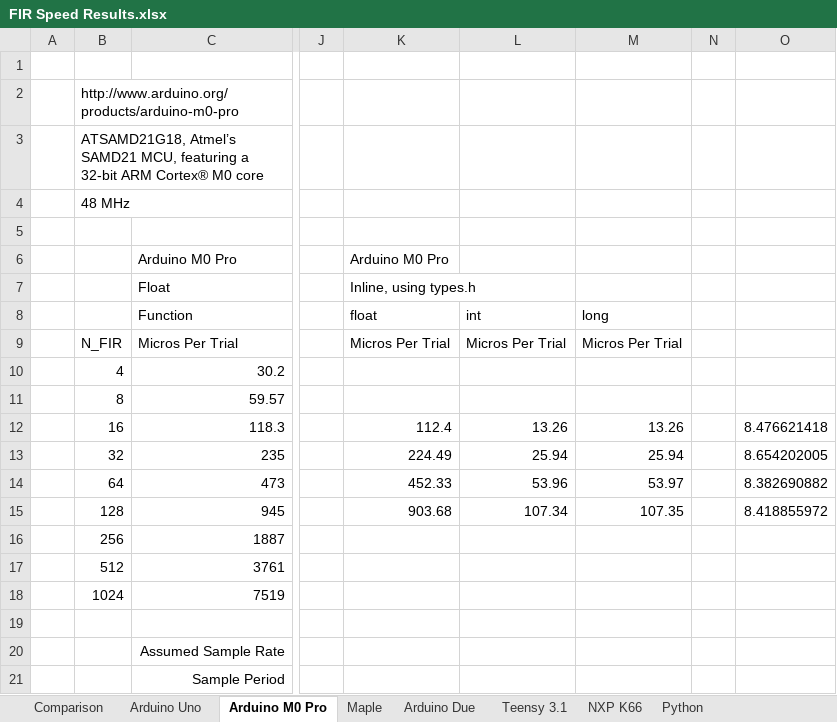
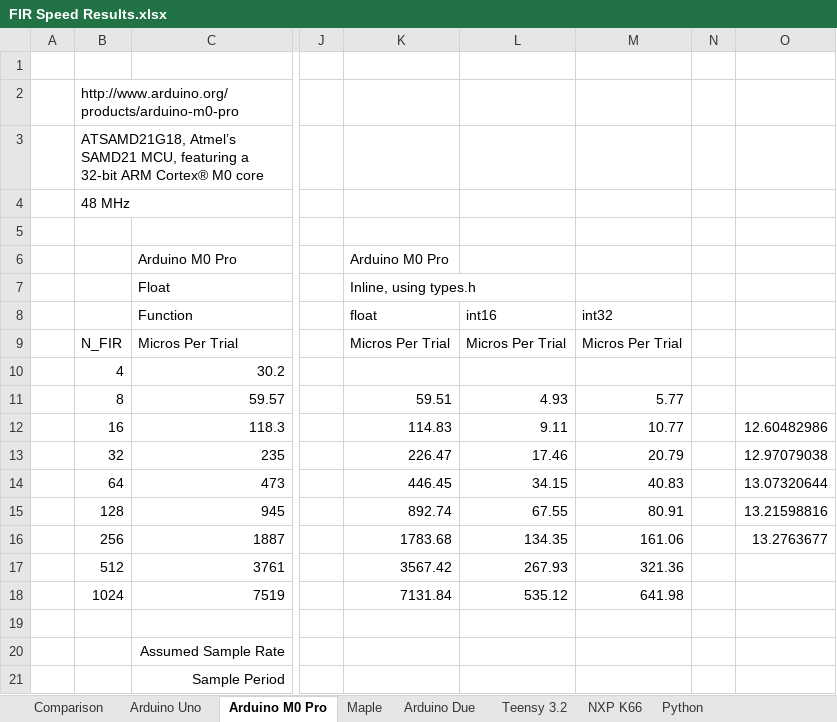
Before and after one commit to chipaudette/OpenAudio, an Excel workbook: Arduino/2015-07_Benchmarking/FIR Speed Results.xlsx, sheet Arduino M0 Pro, drawn as a sheet; only a part is shown, gaps mark what is left out; values as stored, in another font and other column widths than the file's, no borders; charts and pictures not drawn; the diff names each change by its address in the sheet, - before the commit and + after, or states it on an @@ line.

Commit message:
Benchmark: tested on Teensy and Arduino MO

```diff
--- a/Arduino/2015-07_Benchmarking/FIR Speed Results.xlsx (sheet Arduino M0 Pro)
+++ b/Arduino/2015-07_Benchmarking/FIR Speed Results.xlsx (sheet Arduino M0 Pro)
-sheet tab: Teensy 3.1
+sheet tab: Teensy 3.2
-L8: int
+L8: int16
-M8: long
+M8: int32
-K11 (float): (empty)
+K11 (float): 59.51
-L11 (int16): (empty)
+L11 (int16): 4.93
-M11 (int32): (empty)
+M11 (int32): 5.77
-K12 (float): 112.4
+K12 (float): 114.83
-L12 (int16): 13.26
+L12 (int16): 9.11
-M12 (int32): 13.26
+M12 (int32): 10.77
-O12: 8.476621418
+O12: 12.60482986
-K13 (float): 224.49
+K13 (float): 226.47
-L13 (int16): 25.94
+L13 (int16): 17.46
-M13 (int32): 25.94
+M13 (int32): 20.79
-O13: 8.654202005
+O13: 12.97079038
-K14 (float): 452.33
+K14 (float): 446.45
-L14 (int16): 53.96
+L14 (int16): 34.15
-M14 (int32): 53.97
+M14 (int32): 40.83
-O14: 8.382690882
+O14: 13.07320644
-K15 (float): 903.68
+K15 (float): 892.74
-L15 (int16): 107.34
+L15 (int16): 67.55
-M15 (int32): 107.35
+M15 (int32): 80.91
-O15: 8.418855972
+O15: 13.21598816
-K16 (float): (empty)
+K16 (float): 1783.68
-L16 (int16): (empty)
+L16 (int16): 134.35
-M16 (int32): (empty)
+M16 (int32): 161.06
-O16: (empty)
+O16: 13.2763677
-K17 (float): (empty)
+K17 (float): 3567.42
-L17 (int16): (empty)
+L17 (int16): 267.93
-M17 (int32): (empty)
+M17 (int32): 321.36
-K18 (float): (empty)
+K18 (float): 7131.84
-L18 (int16): (empty)
+L18 (int16): 535.12
-M18 (int32): (empty)
+M18 (int32): 641.98
```
Also changed, not shown: sheet Comparison, sheet Teensy 3.2, formulas that keep their value, charts or pictures, Arduino/2015-07_Benchmarking/FFT Speed Results.xlsx, 3 other files.
